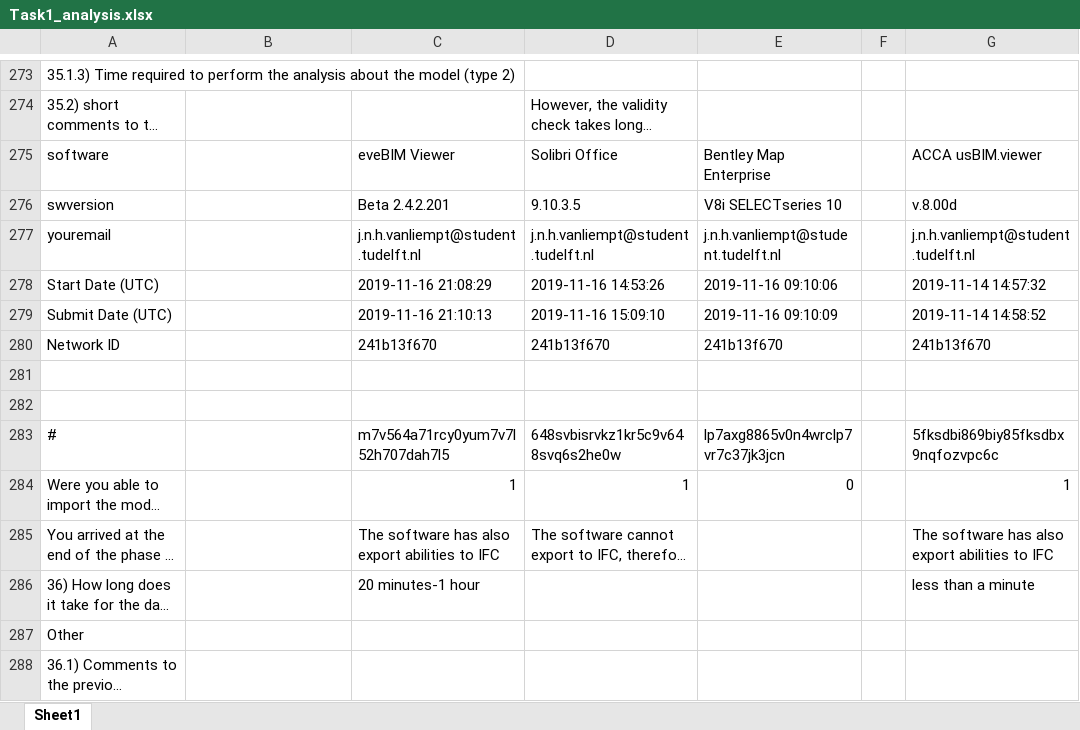
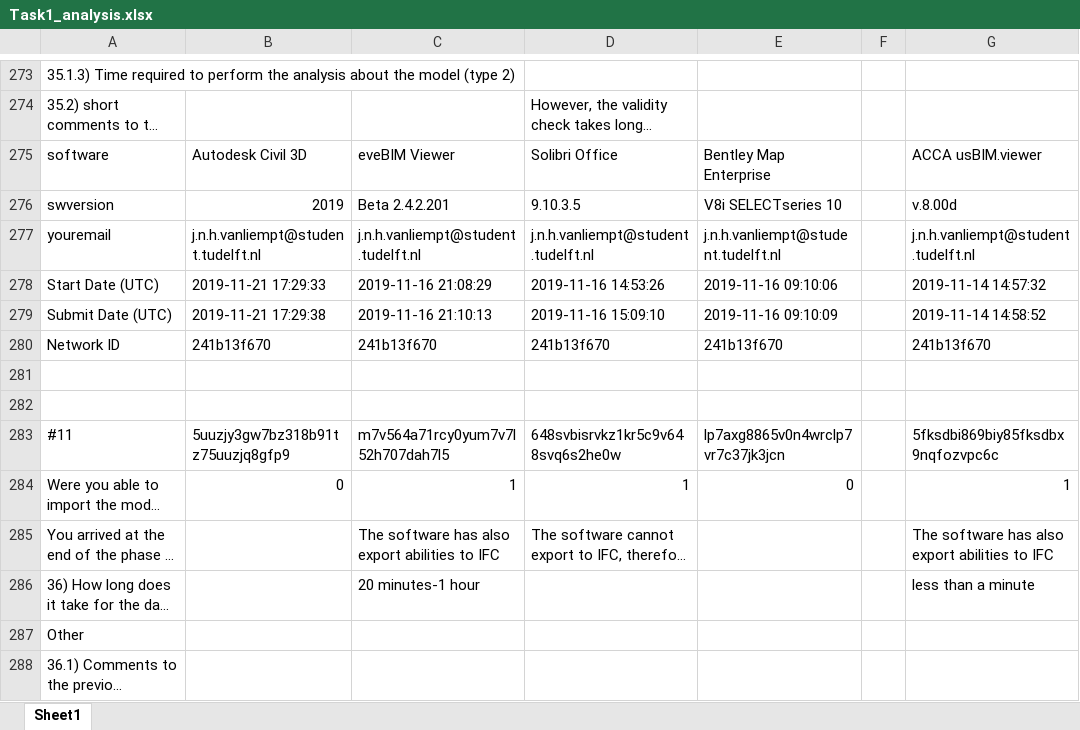
Before and after one commit to FrancescaNoardo/FinalOutcomesBenchmark, an Excel workbook: ResultsTask1/Task1_analysis.xlsx, sheet Sheet1, drawn as a sheet; only a part is shown, gaps mark what is left out; long unchanged cells end in …; values as stored, in another font and other column widths than the file's, no cell formats; the diff covers the shown part only; the diff names each change by its address in the sheet, - before the commit and + after, or states it on an @@ line.

Commit message:
work on task 1

```diff
--- a/ResultsTask1/Task1_analysis.xlsx (sheet Sheet1)
+++ b/ResultsTask1/Task1_analysis.xlsx (sheet Sheet1)
-B275: (empty)
+B275: Autodesk Civil 3D
-B276: (empty)
+B276: 2019
-B277: (empty)
+B277: j.n.h.vanliempt@student.tudelft.nl
-B278: (empty)
+B278: 2019-11-21 17:29:33
-B279: (empty)
+B279: 2019-11-21 17:29:38
-B280: (empty)
+B280: 241b13f670
-A283: #
+A283: #11
-B283: (empty)
+B283: 5uuzjy3gw7bz318b91tz75uuzjq8gfp9
-B284: (empty)
+B284: 0
```
Also changed, not shown: 126 edited cells elsewhere in this sheet, cell formats, 2 other files.
